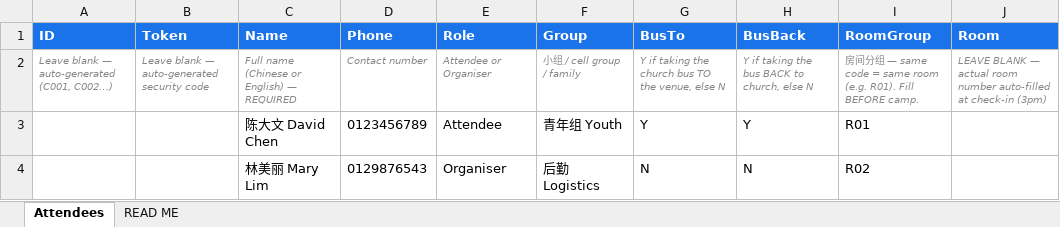
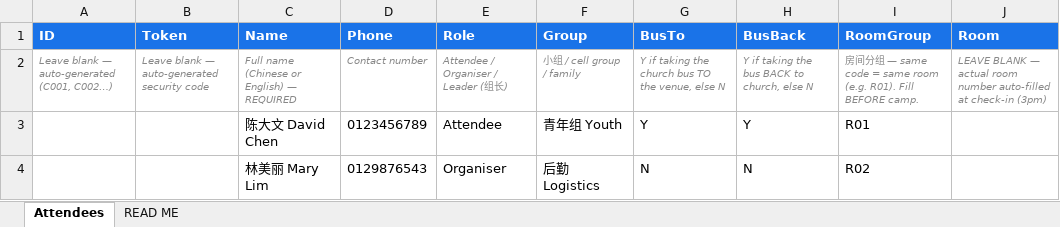
Before and after one commit to DavionChew/HLQfamily_camp_2026_registration, an Excel workbook: data/Attendee_List_Template.xlsx, sheet Attendees, drawn as a sheet; only a part is shown; values as stored, in another font and other column widths than the file's, no borders; the diff names each change by its address in the sheet, - before the commit and + after, or states it on an @@ line.

Commit message:
Per-family room keys, key-return tracker, Leader role

```diff
--- a/data/Attendee_List_Template.xlsx (sheet Attendees)
+++ b/data/Attendee_List_Template.xlsx (sheet Attendees)
-E2 (Role): Attendee or Organiser
+E2 (Role): Attendee / Organiser / Leader (组长)
```
Also changed, not shown: samples/sample_import.xlsx, 6 other files.
